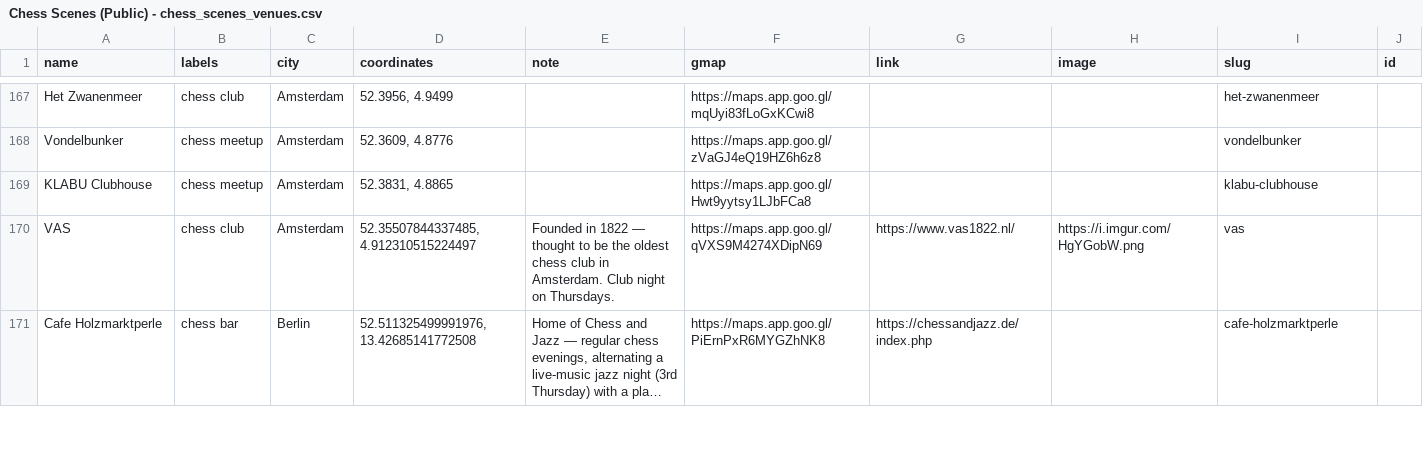
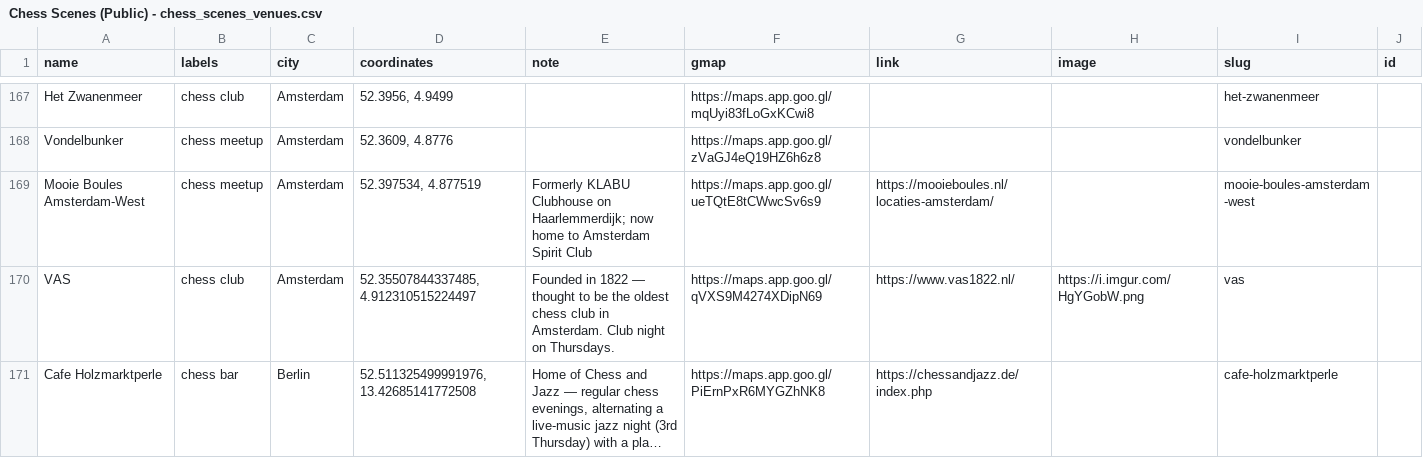
Before and after one commit to harman28/chessscenes, a CSV file: Chess Scenes (Public) - chess_scenes_venues.csv, drawn as a sheet; only a part is shown, gaps mark what is left out; long unchanged cells end in …; removed rows and columns are numbered as before the commit, all else as after; the diff names each change by its address in the sheet, - before the commit and + after, or states it on an @@ line.

```diff
--- a/Chess Scenes (Public) - chess_scenes_venues.csv
+++ b/Chess Scenes (Public) - chess_scenes_venues.csv
-row 169: KLABU Clubhouse | chess meetup | Amsterdam | 52.3831, 4.8865 |  | https://maps.app.goo.gl/Hwt9yytsy1LJbFCa8 |  |  | klabu-clubhouse
+row 169: Mooie Boules Amsterdam-West | chess meetup | Amsterdam | 52.397534, 4.877519 | Formerly KLABU Clubhouse on Haarlemmerdijk; now home to Amsterdam Spirit Club | https://maps.app.goo.gl/ueTQtE8tCWwcSv6s9 | https://mooieboules.nl/locaties-amsterdam/ |  | mooie-boules-amsterdam-west
```
Also changed, not shown: 1 other file.
